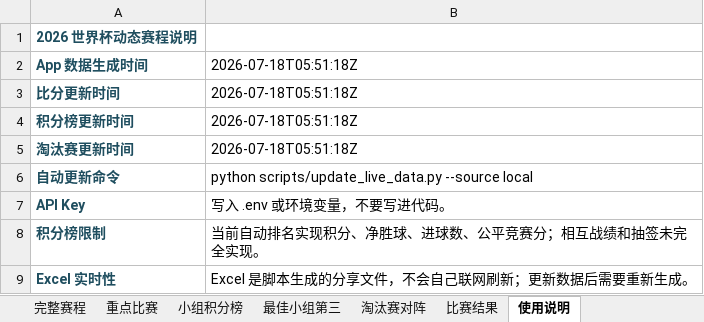
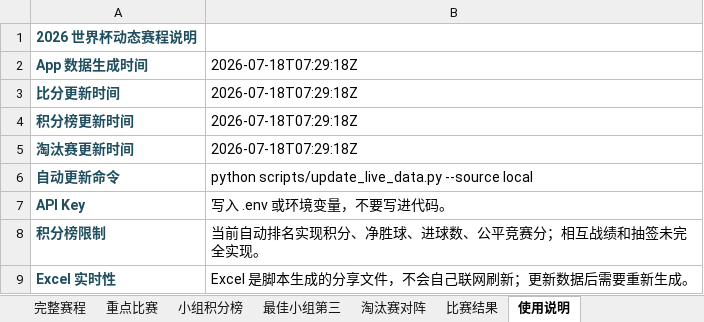
Before and after one commit to zhaojinwen2023-oss/World-Cup-2026, an Excel workbook: worldcup-schedule/output/worldcup_2026_schedule.xlsx, sheet 使用说明, drawn as a sheet; values as stored, in another font and other column widths than the file's, no borders; the diff names each change by its address in the sheet, - before the commit and + after, or states it on an @@ line.

```diff
--- a/worldcup-schedule/output/worldcup_2026_schedule.xlsx (sheet 使用说明)
+++ b/worldcup-schedule/output/worldcup_2026_schedule.xlsx (sheet 使用说明)
-B2:B5: 2026-07-18T05:51:18Z
+B2:B5: 2026-07-18T07:29:18Z
```
Also changed, not shown: sheet 完整赛程, sheet 比赛结果, worldcup-schedule/output/worldcup_prediction_model.xlsx, 8 other files.
